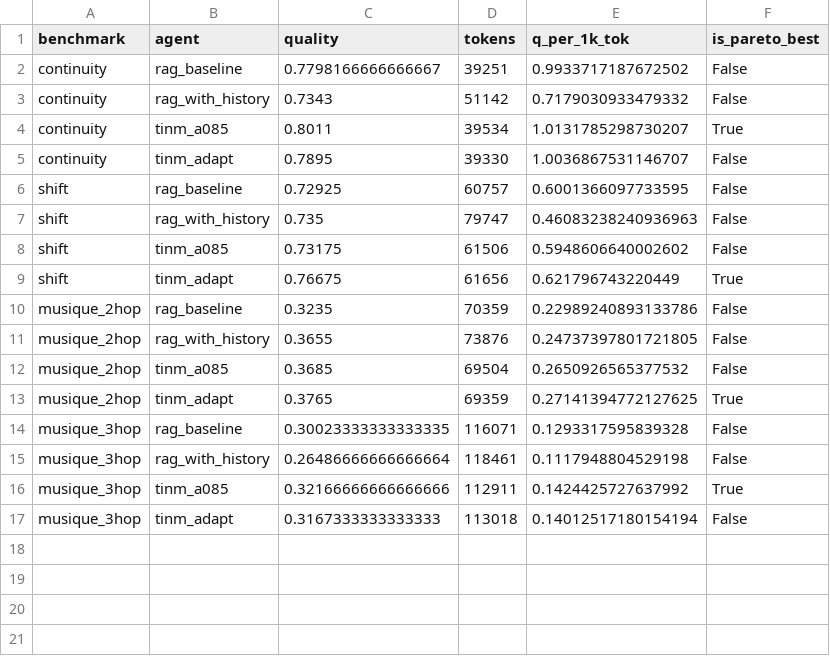
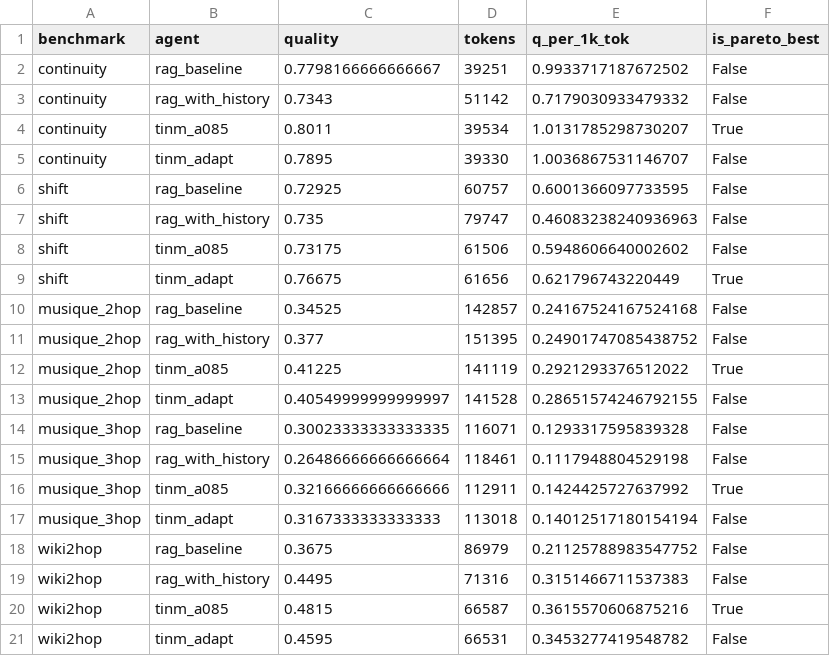
Before and after one commit to momo590/tinm, a CSV file: benchmark/runs/paper_results/table_pareto.csv, drawn as a sheet.

```diff
--- a/benchmark/runs/paper_results/table_pareto.csv
+++ b/benchmark/runs/paper_results/table_pareto.csv
@@ -9,6 +9,6 @@ shift,tinm_a085,0.73175,61506,0.5948606640002602,False
 shift,tinm_adapt,0.76675,61656,0.621796743220449,True
-musique_2hop,rag_baseline,0.3235,70359,0.22989240893133786,False
-musique_2hop,rag_with_history,0.3655,73876,0.24737397801721805,False
-musique_2hop,tinm_a085,0.3685,69504,0.2650926565377532,False
-musique_2hop,tinm_adapt,0.3765,69359,0.27141394772127625,True
+musique_2hop,rag_baseline,0.34525,142857,0.24167524167524168,False
+musique_2hop,rag_with_history,0.377,151395,0.24901747085438752,False
+musique_2hop,tinm_a085,0.41225,141119,0.2921293376512022,True
+musique_2hop,tinm_adapt,0.40549999999999997,141528,0.28651574246792155,False
 musique_3hop,rag_baseline,0.30023333333333335,116071,0.1293317595839328,False
@@ -17 +17,5 @@ musique_3hop,tinm_a085,0.32166666666666666,112911,0.1424425727637992,True
 musique_3hop,tinm_adapt,0.3167333333333333,113018,0.14012517180154194,False
+wiki2hop,rag_baseline,0.3675,86979,0.21125788983547752,False
+wiki2hop,rag_with_history,0.4495,71316,0.3151466711537383,False
+wiki2hop,tinm_a085,0.4815,66587,0.3615570606875216,True
+wiki2hop,tinm_adapt,0.4595,66531,0.3453277419548782,False
```
Also changed, not shown: benchmark/runs/paper_results/table_hard_tasks.csv, benchmark/runs/paper_results/table_headline.csv, 8 other files.
